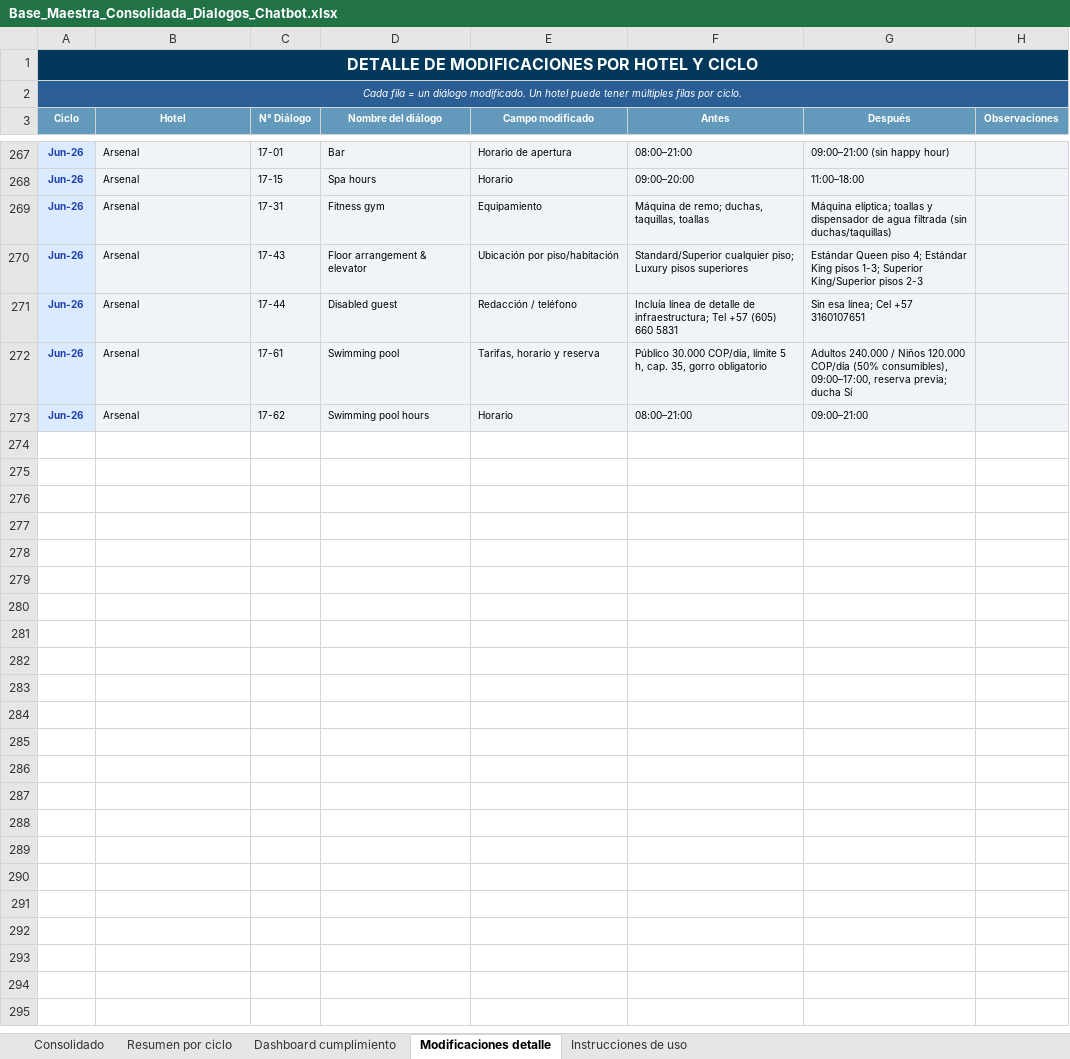
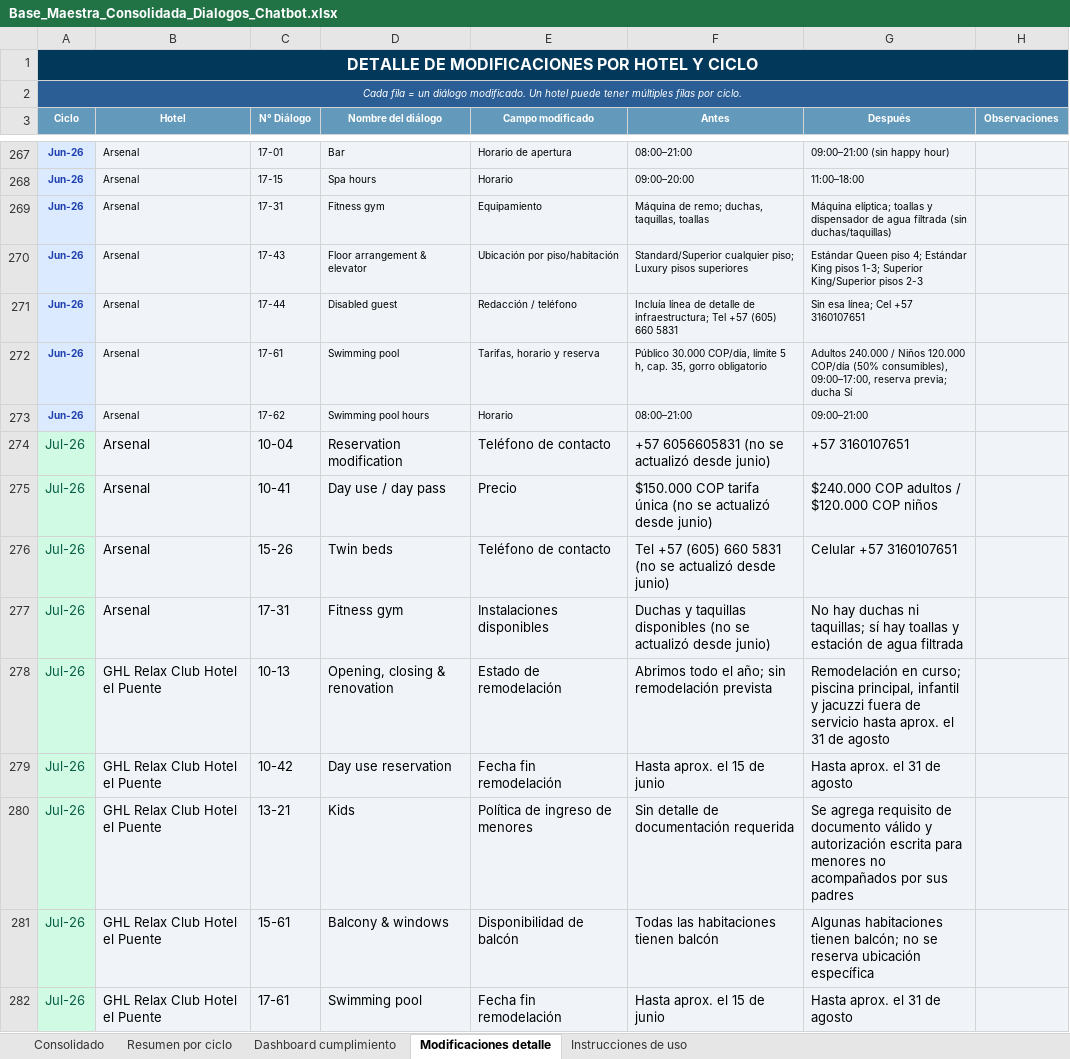
Before and after one commit to santiagocristancho0722/seguimiento-dialogos-chatbot-ghl, an Excel workbook: Base_Maestra_Consolidada_Dialogos_Chatbot.xlsx, sheet Modificaciones detalle, drawn as a sheet; only a part is shown, gaps mark what is left out; values as stored, in another font and other column widths than the file's, no borders; the diff covers the shown part only; the diff names each change by its address in the sheet, - before the commit and + after, or states it on an @@ line.

```diff
--- a/Base_Maestra_Consolidada_Dialogos_Chatbot.xlsx (sheet Modificaciones detalle)
+++ b/Base_Maestra_Consolidada_Dialogos_Chatbot.xlsx (sheet Modificaciones detalle)
+row 274: Jul-26 | Arsenal | 10-04 | Reservation modification | Teléfono de contacto | +57 6056605831 (no se actualizó desde junio) | +57 3160107651
+row 275: Jul-26 | Arsenal | 10-41 | Day use / day pass | Precio | $150.000 COP tarifa única (no se actualizó desde junio) | $240.000 COP adultos / $120.000 COP niños
+row 276: Jul-26 | Arsenal | 15-26 | Twin beds | Teléfono de contacto | Tel +57 (605) 660 5831 (no se actualizó desde junio) | Celular +57 3160107651
+row 277: Jul-26 | Arsenal | 17-31 | Fitness gym | Instalaciones disponibles | Duchas y taquillas disponibles (no se actualizó desde junio) | No hay duchas ni taquillas; sí hay toallas y estación de agua filtrada
+row 278: Jul-26 | GHL Relax Club Hotel el Puente | 10-13 | Opening, closing & renovation | Estado de remodelación | Abrimos todo el año; sin remodelación prevista | Remodelación en curso; piscina principal, infantil y jacuzzi fuera de servicio hasta aprox. el 31 de agosto
+row 279: Jul-26 | GHL Relax Club Hotel el Puente | 10-42 | Day use reservation | Fecha fin remodelación | Hasta aprox. el 15 de junio | Hasta aprox. el 31 de agosto
+row 280: Jul-26 | GHL Relax Club Hotel el Puente | 13-21 | Kids | Política de ingreso de menores | Sin detalle de documentación requerida | Se agrega requisito de documento válido y autorización escrita para menores no acompañados por sus padres
+row 281: Jul-26 | GHL Relax Club Hotel el Puente | 15-61 | Balcony & windows | Disponibilidad de balcón | Todas las habitaciones tienen balcón | Algunas habitaciones tienen balcón; no se reserva ubicación específica
+row 282: Jul-26 | GHL Relax Club Hotel el Puente | 17-61 | Swimming pool | Fecha fin remodelación | Hasta aprox. el 15 de junio | Hasta aprox. el 31 de agosto
```
Also changed, not shown: 37 added rows elsewhere in this sheet, sheet Consolidado, sheet Dashboard cumplimiento, sheet Resumen por ciclo, 1 other file.
